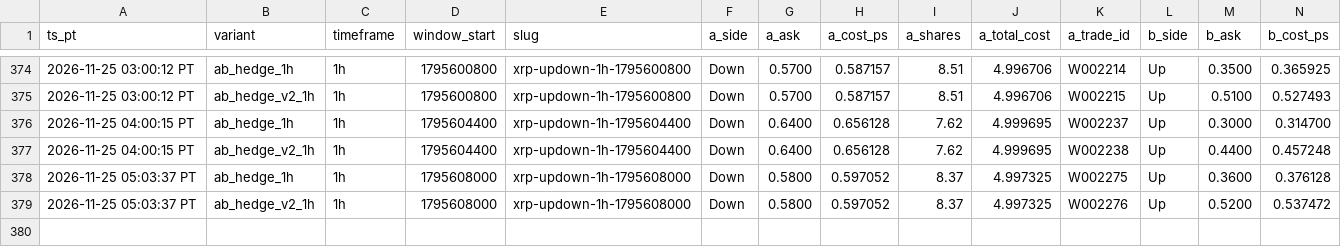
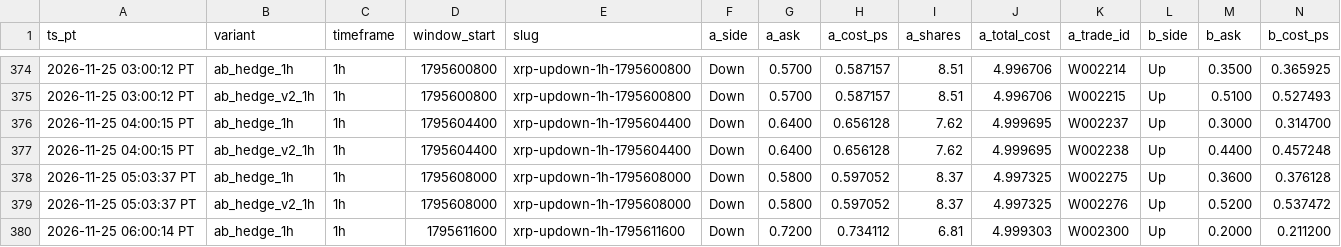
Before and after one commit to michaeldeuchar-dotcom/xrp-paper-bot, a CSV file: data/week2/ab_hedge_pairs.csv, drawn as a sheet; only a part is shown, gaps mark what is left out; rows hold the shown columns only; the diff names each change by its address in the sheet, - before the commit and + after, or states it on an @@ line.

```diff
--- a/data/week2/ab_hedge_pairs.csv
+++ b/data/week2/ab_hedge_pairs.csv
+row 380: 2026-11-25 06:00:14 PT | ab_hedge_1h | 1h | 1795611600 | xrp-updown-1h-1795611600 | Down | 0.7200 | 0.734112 | 6.81 | 4.999303 | W002300 | Up | 0.2000 | 0.211200
```
Also changed, not shown: data/week2/decisions_tail.csv, data/week2/trades_ab_hedge_1h.csv, 9 other files.
